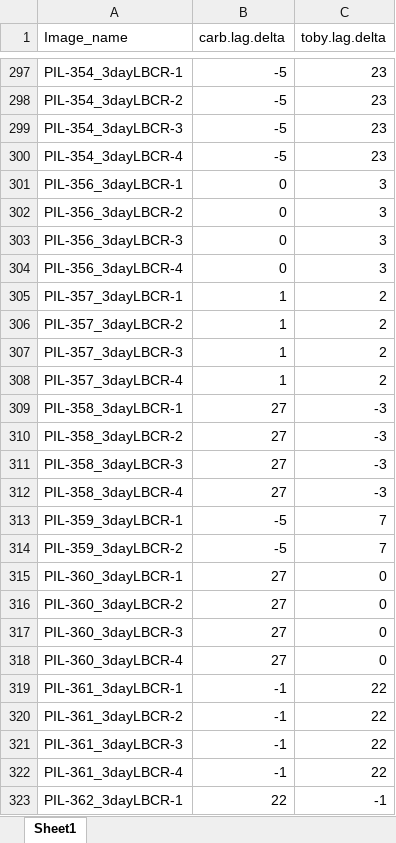
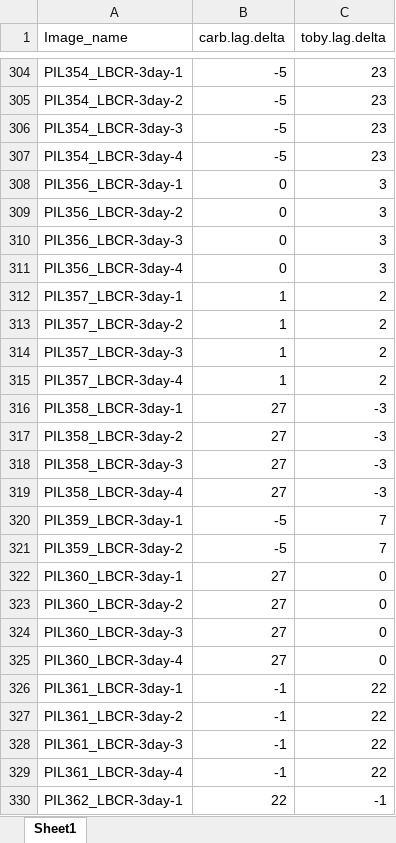
Before and after one commit to danielpimentel/danielpimentel.github.io, an Excel workbook: teaching/CS6780/project/Training_Data.xlsx, sheet Sheet1, drawn as a sheet; only a part is shown, gaps mark what is left out; values as stored, in another font and other column widths than the file's, no borders; addresses are those after the commit; the diff covers the shown part only; the diff names each change by its address in the sheet, - before the commit and + after, or states it on an @@ line.

```diff
--- a/teaching/CS6780/project/Training_Data.xlsx (sheet Sheet1)
+++ b/teaching/CS6780/project/Training_Data.xlsx (sheet Sheet1)
-A304 (Image_name): PIL-354_3dayLBCR-1
+A304 (Image_name): PIL354_LBCR-3day-1
-A305 (Image_name): PIL-354_3dayLBCR-2
+A305 (Image_name): PIL354_LBCR-3day-2
-A306 (Image_name): PIL-354_3dayLBCR-3
+A306 (Image_name): PIL354_LBCR-3day-3
-A307 (Image_name): PIL-354_3dayLBCR-4
+A307 (Image_name): PIL354_LBCR-3day-4
-A308 (Image_name): PIL-356_3dayLBCR-1
+A308 (Image_name): PIL356_LBCR-3day-1
-A309 (Image_name): PIL-356_3dayLBCR-2
+A309 (Image_name): PIL356_LBCR-3day-2
-A310 (Image_name): PIL-356_3dayLBCR-3
+A310 (Image_name): PIL356_LBCR-3day-3
-A311 (Image_name): PIL-356_3dayLBCR-4
+A311 (Image_name): PIL356_LBCR-3day-4
-A312 (Image_name): PIL-357_3dayLBCR-1
+A312 (Image_name): PIL357_LBCR-3day-1
-A313 (Image_name): PIL-357_3dayLBCR-2
+A313 (Image_name): PIL357_LBCR-3day-2
-A314 (Image_name): PIL-357_3dayLBCR-3
+A314 (Image_name): PIL357_LBCR-3day-3
-A315 (Image_name): PIL-357_3dayLBCR-4
+A315 (Image_name): PIL357_LBCR-3day-4
-A316 (Image_name): PIL-358_3dayLBCR-1
+A316 (Image_name): PIL358_LBCR-3day-1
-A317 (Image_name): PIL-358_3dayLBCR-2
+A317 (Image_name): PIL358_LBCR-3day-2
-A318 (Image_name): PIL-358_3dayLBCR-3
+A318 (Image_name): PIL358_LBCR-3day-3
-A319 (Image_name): PIL-358_3dayLBCR-4
+A319 (Image_name): PIL358_LBCR-3day-4
-A320 (Image_name): PIL-359_3dayLBCR-1
+A320 (Image_name): PIL359_LBCR-3day-1
-A321 (Image_name): PIL-359_3dayLBCR-2
+A321 (Image_name): PIL359_LBCR-3day-2
-A322 (Image_name): PIL-360_3dayLBCR-1
+A322 (Image_name): PIL360_LBCR-3day-1
-A323 (Image_name): PIL-360_3dayLBCR-2
+A323 (Image_name): PIL360_LBCR-3day-2
-A324 (Image_name): PIL-360_3dayLBCR-3
+A324 (Image_name): PIL360_LBCR-3day-3
-A325 (Image_name): PIL-360_3dayLBCR-4
+A325 (Image_name): PIL360_LBCR-3day-4
-A326 (Image_name): PIL-361_3dayLBCR-1
+A326 (Image_name): PIL361_LBCR-3day-1
-A327 (Image_name): PIL-361_3dayLBCR-2
+A327 (Image_name): PIL361_LBCR-3day-2
-A328 (Image_name): PIL-361_3dayLBCR-3
+A328 (Image_name): PIL361_LBCR-3day-3
-A329 (Image_name): PIL-361_3dayLBCR-4
+A329 (Image_name): PIL361_LBCR-3day-4
-A330 (Image_name): PIL-362_3dayLBCR-1
+A330 (Image_name): PIL362_LBCR-3day-1
```
Also changed, not shown: 13 added rows, 6 removed rows and 82 edited cells elsewhere in this sheet.
